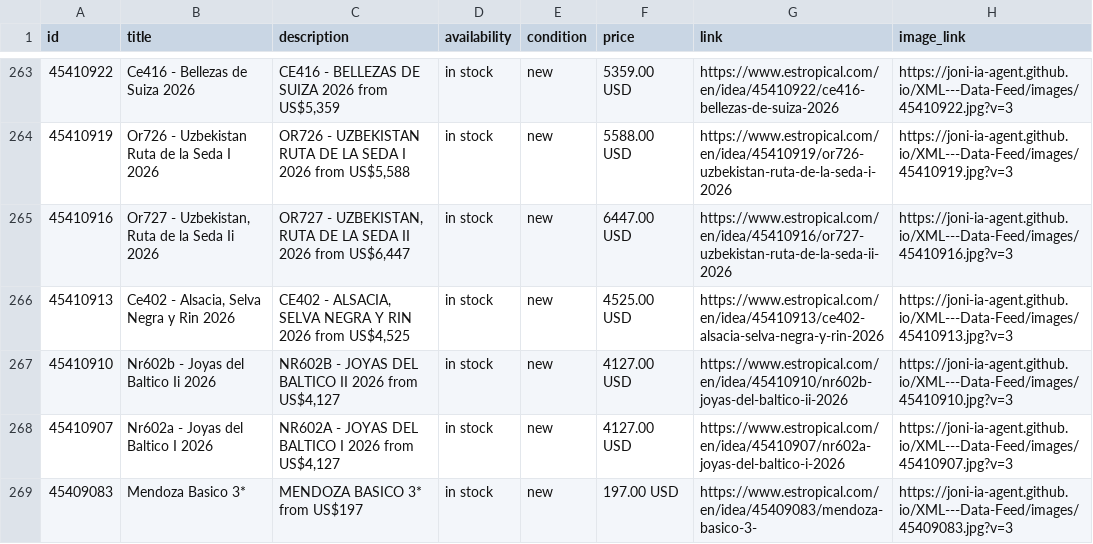
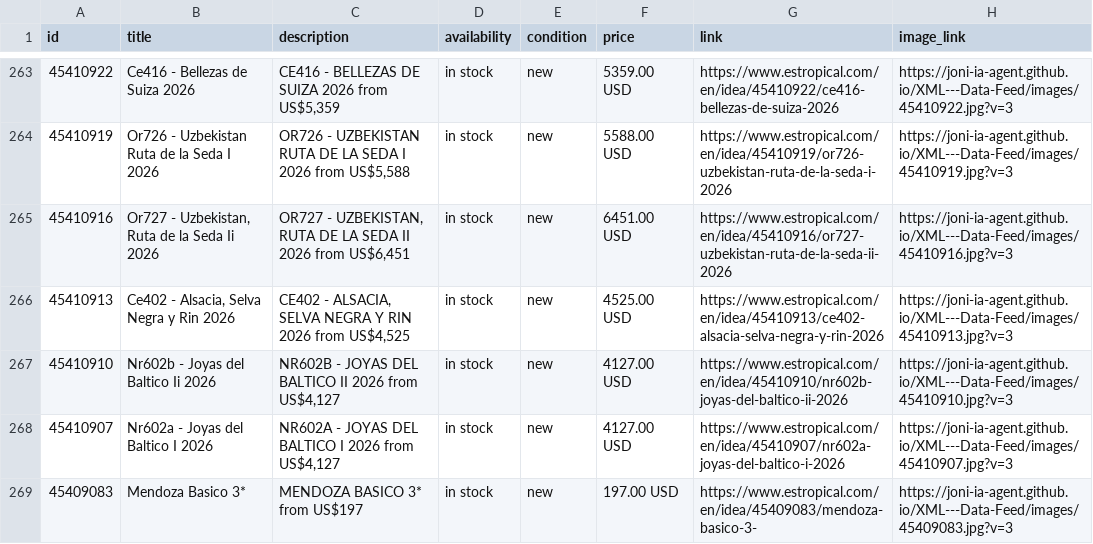
Before and after one commit to Joni-IA-Agent/XML---Data-Feed, a CSV file: docs/estropical_catalog.csv, drawn as a sheet; only a part is shown, gaps mark what is left out; the diff names each change by its address in the sheet, - before the commit and + after, or states it on an @@ line.

```diff
--- a/docs/estropical_catalog.csv
+++ b/docs/estropical_catalog.csv
-C265 (description): …2026 from US$6,447
+C265 (description): …2026 from US$6,451
-F265 (price): 6447.00 USD
+F265 (price): 6451.00 USD
```
Also changed, not shown: 1 other file.
